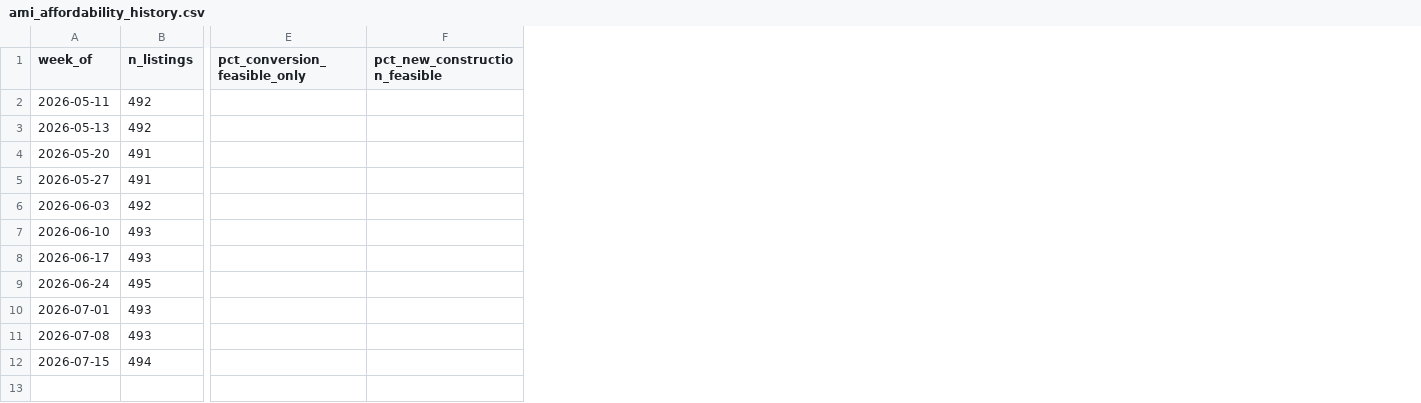
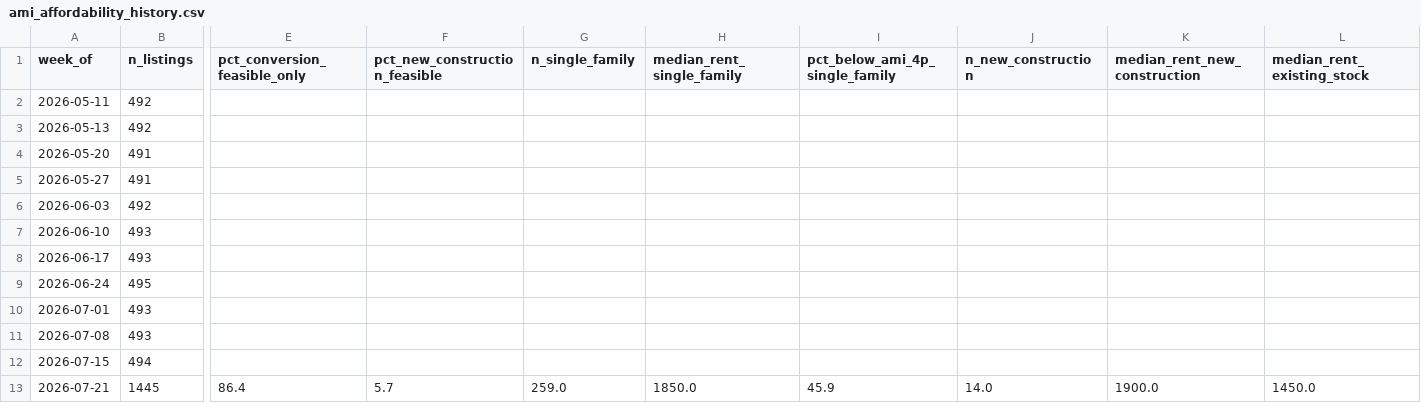
Before and after one commit to hoffmanap/rentcast_ep, a CSV file: ami-feasibility/ami_affordability_history.csv, drawn as a sheet; only a part is shown, gaps mark what is left out; rows hold the shown columns only; the diff names each change by its address in the sheet, - before the commit and + after, or states it on an @@ line.

```diff
--- a/ami-feasibility/ami_affordability_history.csv
+++ b/ami-feasibility/ami_affordability_history.csv
+column G (n_single_family), empty
+column H (median_rent_single_family), empty
+column I (pct_below_ami_4p_single_family), empty
+column J (n_new_construction), empty
+column K (median_rent_new_construction), empty
+column L (median_rent_existing_stock), empty
+row 13: 2026-07-21 | 1445 | 86.4 | 5.7 | 259.0 | 1850.0 | 45.9 | 14.0 | 1900.0 | 1450.0
```
Also changed, not shown: ami-feasibility/hex_tract_lookup.csv, 1 other file.
